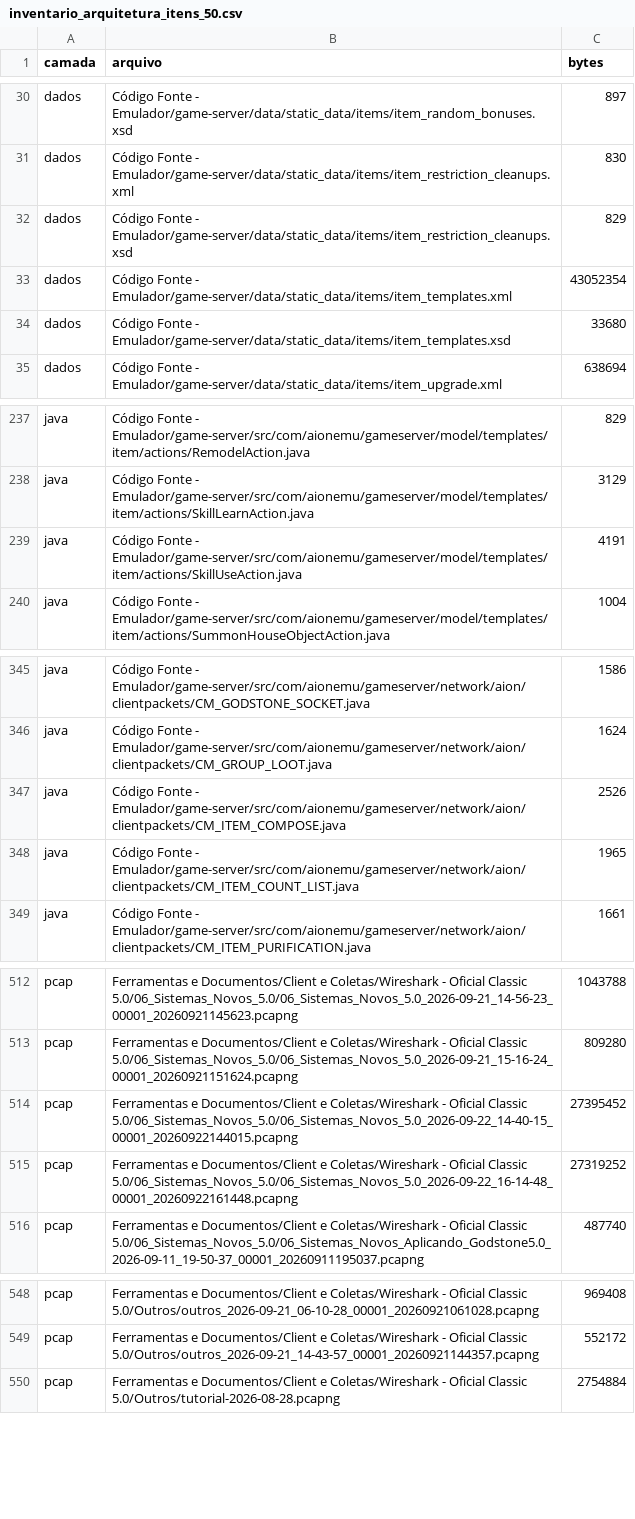
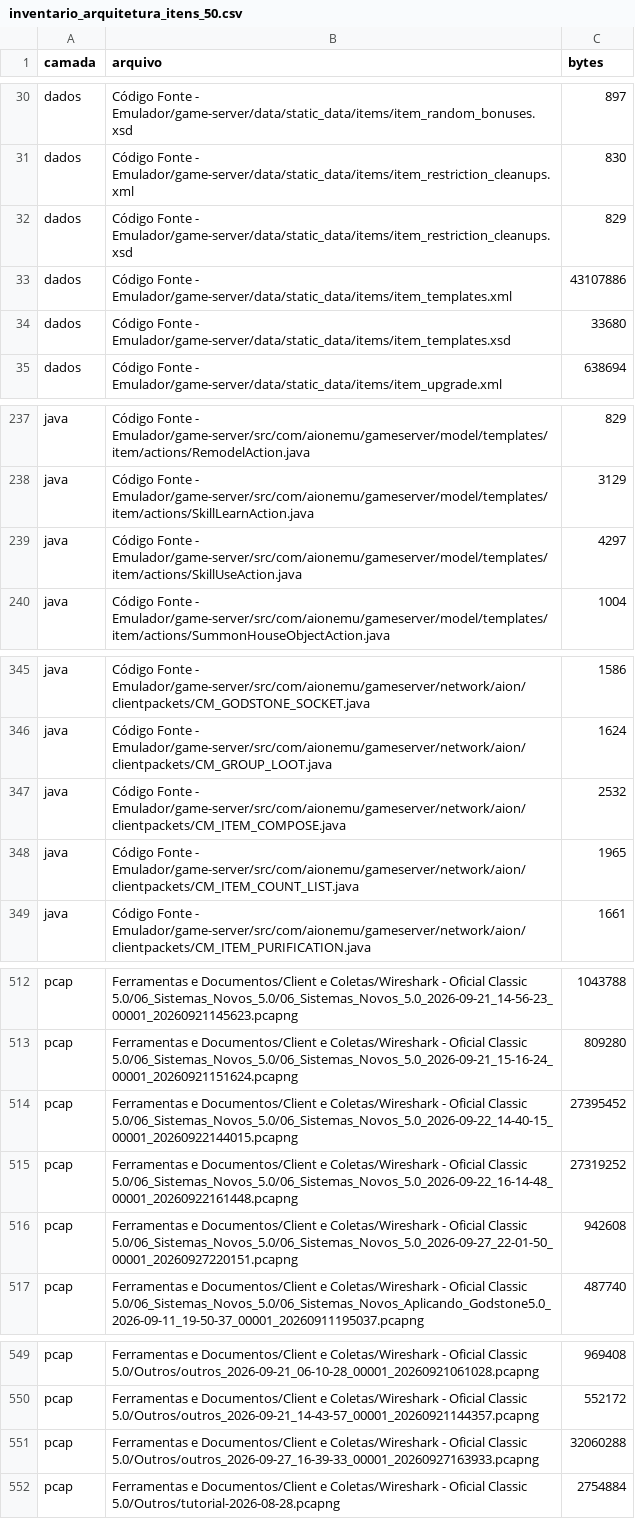
Before and after one commit to kamidaki/aion-classic-5.0, a CSV file: 5 - Documentação e Referências/4 - Auditoria de Itens Classic 5.0/inventario_arquitetura_itens_50.csv, drawn as a sheet; only a part is shown, gaps mark what is left out; the diff covers the shown part only.

Commit message:
fix(itens): corrige roteamento para cubos especiais

```diff
--- a/5 - Documentação e Referências/4 - Auditoria de Itens Classic 5.0/inventario_arquitetura_itens_50.csv
+++ b/5 - Documentação e Referências/4 - Auditoria de Itens Classic 5.0/inventario_arquitetura_itens_50.csv
@@ -32,3 +32,3 @@ dados;Código Fonte - Emulador/game-server/data/static_data/items/item_restricti
 dados;Código Fonte - Emulador/game-server/data/static_data/items/item_restriction_cleanups.xsd;829
-dados;Código Fonte - Emulador/game-server/data/static_data/items/item_templates.xml;43052354
+dados;Código Fonte - Emulador/game-server/data/static_data/items/item_templates.xml;43107886
 dados;Código Fonte - Emulador/game-server/data/static_data/items/item_templates.xsd;33680
@@ -238,3 +238,3 @@ java;Código Fonte - Emulador/game-server/src/com/aionemu/gameserver/model/templ
 java;Código Fonte - Emulador/game-server/src/com/aionemu/gameserver/model/templates/item/actions/SkillLearnAction.java;3129
-java;Código Fonte - Emulador/game-server/src/com/aionemu/gameserver/model/templates/item/actions/SkillUseAction.java;4191
+java;Código Fonte - Emulador/game-server/src/com/aionemu/gameserver/model/templates/item/actions/SkillUseAction.java;4297
 java;Código Fonte - Emulador/game-server/src/com/aionemu/gameserver/model/templates/item/actions/SummonHouseObjectAction.java;1004
@@ -346,3 +346,3 @@ java;Código Fonte - Emulador/game-server/src/com/aionemu/gameserver/network/aio
 java;Código Fonte - Emulador/game-server/src/com/aionemu/gameserver/network/aion/clientpackets/CM_GROUP_LOOT.java;1624
-java;Código Fonte - Emulador/game-server/src/com/aionemu/gameserver/network/aion/clientpackets/CM_ITEM_COMPOSE.java;2526
+java;Código Fonte - Emulador/game-server/src/com/aionemu/gameserver/network/aion/clientpackets/CM_ITEM_COMPOSE.java;2532
 java;Código Fonte - Emulador/game-server/src/com/aionemu/gameserver/network/aion/clientpackets/CM_ITEM_COUNT_LIST.java;1965
@@ -515,2 +515,3 @@ pcap;Ferramentas e Documentos/Client e Coletas/Wireshark - Oficial Classic 5.0/0
 pcap;Ferramentas e Documentos/Client e Coletas/Wireshark - Oficial Classic 5.0/06_Sistemas_Novos_5.0/06_Sistemas_Novos_5.0_2026-09-22_16-14-48_00001_20260922161448.pcapng;27319252
+pcap;Ferramentas e Documentos/Client e Coletas/Wireshark - Oficial Classic 5.0/06_Sistemas_Novos_5.0/06_Sistemas_Novos_5.0_2026-09-27_22-01-50_00001_20260927220151.pcapng;942608
 pcap;Ferramentas e Documentos/Client e Coletas/Wireshark - Oficial Classic 5.0/06_Sistemas_Novos_5.0/06_Sistemas_Novos_Aplicando_Godstone5.0_2026-09-11_19-50-37_00001_20260911195037.pcapng;487740
@@ -549,2 +550,3 @@ pcap;Ferramentas e Documentos/Client e Coletas/Wireshark - Oficial Classic 5.0/O
 pcap;Ferramentas e Documentos/Client e Coletas/Wireshark - Oficial Classic 5.0/Outros/outros_2026-09-21_14-43-57_00001_20260921144357.pcapng;552172
+pcap;Ferramentas e Documentos/Client e Coletas/Wireshark - Oficial Classic 5.0/Outros/outros_2026-09-27_16-39-33_00001_20260927163933.pcapng;32060288
 pcap;Ferramentas e Documentos/Client e Coletas/Wireshark - Oficial Classic 5.0/Outros/tutorial-2026-08-28.pcapng;2754884
```
Also changed, not shown: 2 edited cells elsewhere in this file, 10 other files.
